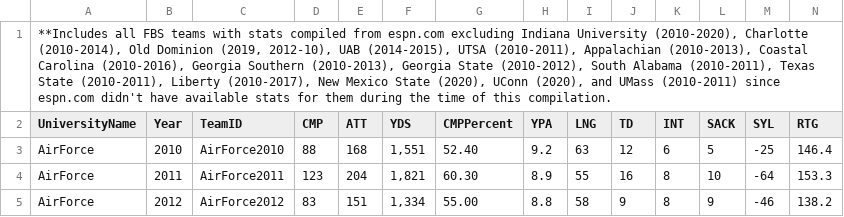
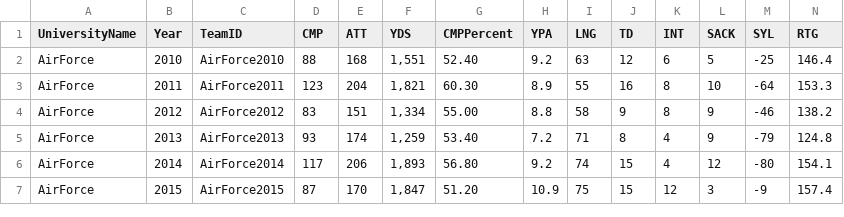
Before and after one commit to noahmangum52/football-stats, a CSV file: College-Football-Original-Dataset - Raw_Data (1).csv, drawn as a sheet; only a part is shown; the shorter side is filled out with more unchanged rows; rows hold the shown columns only; the diff names each change by its address in the sheet, - before the commit and + after, or states it on an @@ line.

Commit message:
Update College-Football-Original-Dataset - Raw_Data (1).csv

```diff
--- a/College-Football-Original-Dataset - Raw_Data (1).csv
+++ b/College-Football-Original-Dataset - Raw_Data (1).csv
-row 1: **Includes all FBS teams with stats compiled from espn.com excluding Indiana University (2010-2020), Charlotte (2010-2014), Old Dominion (2019, 2012-10), UAB (2014-2015), UTSA (2010-2011), Appalachian (2010-2013), Coastal Carolina (2010-2016), Georgia Southern (2010-2013), Georgia State (2010-2012), South Alabama (2010-2011), Texas State (2010-2011), Liberty (2010-2017), New Mexico State (2020), UConn (2020), and UMass (2010-2011) since espn.com didn't have available stats for them during the time of this compilation.
```
